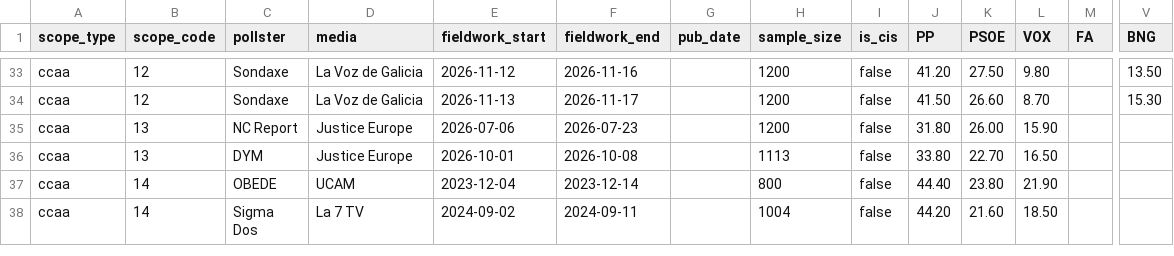
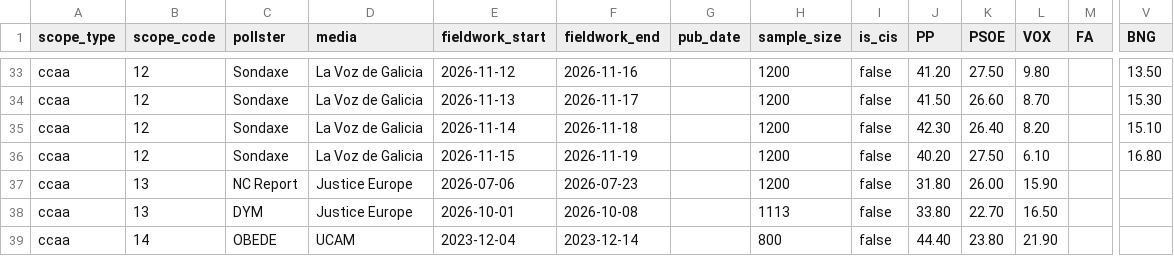
Before and after one commit to rmedranollamas/elecciones, a CSV file: data/polls/regional_2026.csv, drawn as a sheet; only a part is shown, gaps mark what is left out; the shorter side is filled out with more unchanged rows; rows hold the shown columns only; the diff names each change by its address in the sheet, - before the commit and + after, or states it on an @@ line.

```diff
--- a/data/polls/regional_2026.csv
+++ b/data/polls/regional_2026.csv
+row 35: ccaa | 12 | Sondaxe | La Voz de Galicia | 2026-11-14 | 2026-11-18 |  | 1200 | false | 42.30 | 26.40 | 8.20 |  | 15.10
+row 36: ccaa | 12 | Sondaxe | La Voz de Galicia | 2026-11-15 | 2026-11-19 |  | 1200 | false | 40.20 | 27.50 | 6.10 |  | 16.80
```
Also changed, not shown: data/outputs/pollster_ratings.csv, data/polls/cis_3584_provincial.csv, 4 other files.
